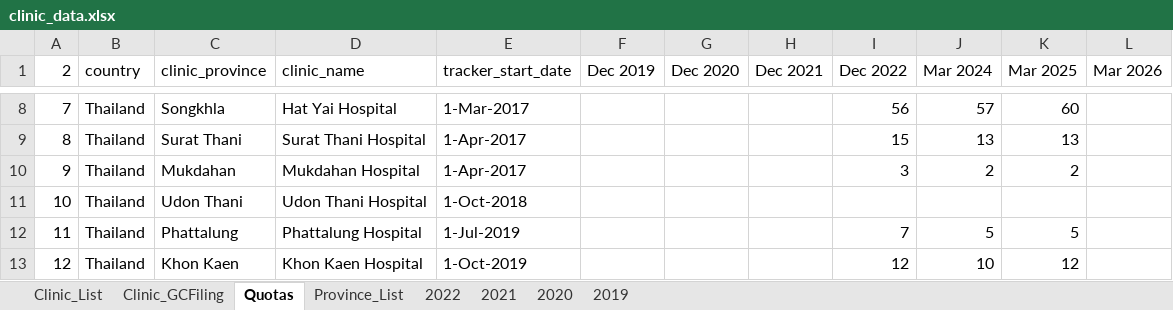
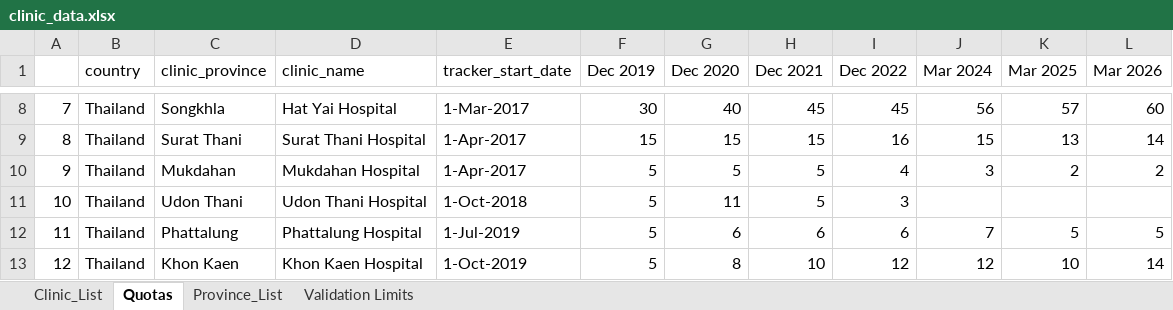
Before and after one commit to CorrelAid/a4d, an Excel workbook: reference_data/clinic_data.xlsx, sheet Quotas, drawn as a sheet; only a part is shown, gaps mark what is left out; values as stored, in another font and other column widths than the file's, no cell formats; charts and pictures not drawn; the diff covers the shown part only; the diff names each change by its address in the sheet, - before the commit and + after, or states it on an @@ line.

Commit message:
Update clinic_data.xlsx from Google Drive

```diff
--- a/reference_data/clinic_data.xlsx (sheet Quotas)
+++ b/reference_data/clinic_data.xlsx (sheet Quotas)
-sheet tab: Clinic_GCFiling
-sheet tab: 2022
-sheet tab: 2021
-sheet tab: 2020
-sheet tab: 2019
+sheet tab: Validation Limits
@@ column A renumbered in row 1 @@
-F8 (Dec 2019): (empty)
+F8 (Dec 2019): 30
-G8 (Dec 2020): (empty)
+G8 (Dec 2020): 40
-H8 (Dec 2021): (empty)
+H8 (Dec 2021): 45
-I8 (Dec 2022): 56
+I8 (Dec 2022): 45
-J8 (Mar 2024): 57
+J8 (Mar 2024): 56
-K8 (Mar 2025): 60
+K8 (Mar 2025): 57
-L8 (Mar 2026): (empty)
+L8 (Mar 2026): 60
-F9 (Dec 2019): (empty)
+F9 (Dec 2019): 15
-G9 (Dec 2020): (empty)
+G9 (Dec 2020): 15
-H9 (Dec 2021): (empty)
+H9 (Dec 2021): 15
-I9 (Dec 2022): 15
+I9 (Dec 2022): 16
-J9 (Mar 2024): 13
+J9 (Mar 2024): 15
-L9 (Mar 2026): (empty)
+L9 (Mar 2026): 14
-F10:F13 (Dec 2019): (empty)
+F10:F13 (Dec 2019): 5
-G10 (Dec 2020): (empty)
+G10 (Dec 2020): 5
-H10:H11 (Dec 2021): (empty)
+H10:H11 (Dec 2021): 5
-I10 (Dec 2022): 3
+I10 (Dec 2022): 4
-J10 (Mar 2024): 2
+J10 (Mar 2024): 3
-L10 (Mar 2026): (empty)
+L10 (Mar 2026): 2
-G11 (Dec 2020): (empty)
+G11 (Dec 2020): 11
-I11 (Dec 2022): (empty)
+I11 (Dec 2022): 3
-G12 (Dec 2020): (empty)
+G12 (Dec 2020): 6
-H12 (Dec 2021): (empty)
+H12 (Dec 2021): 6
-I12 (Dec 2022): 7
+I12 (Dec 2022): 6
-J12 (Mar 2024): 5
+J12 (Mar 2024): 7
-L12 (Mar 2026): (empty)
+L12 (Mar 2026): 5
-G13 (Dec 2020): (empty)
+G13 (Dec 2020): 8
-H13 (Dec 2021): (empty)
+H13 (Dec 2021): 10
-J13 (Mar 2024): 10
+J13 (Mar 2024): 12
-K13 (Mar 2025): 12
+K13 (Mar 2025): 10
-L13 (Mar 2026): (empty)
+L13 (Mar 2026): 14
```
Also changed, not shown: 7 added rows, 196 edited cells and merged cells elsewhere in this sheet, sheet Clinic_List, cell formats, formulas that keep their value, charts or pictures.
